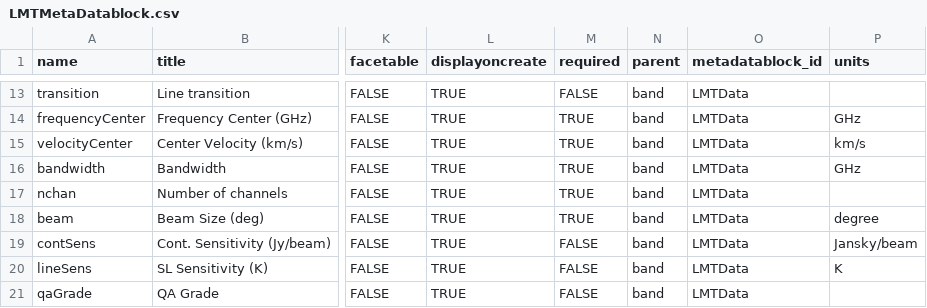
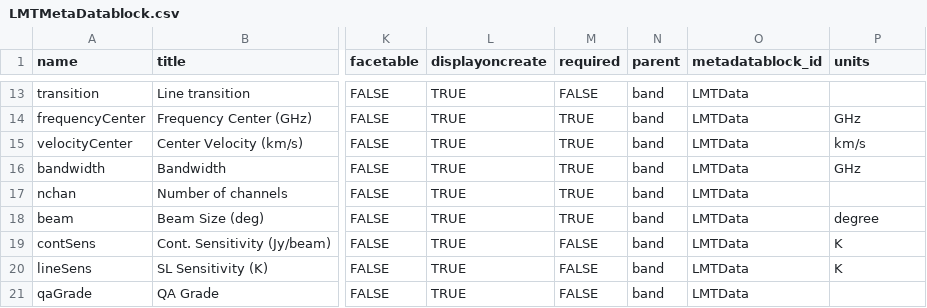
Before and after one commit to toltec-astro/dvpipe, a CSV file: dvpipe/aux/LMTMetaDatablock.csv, drawn as a sheet; only a part is shown, gaps mark what is left out; the diff names each change by its address in the sheet, - before the commit and + after, or states it on an @@ line.

Commit message:
change contSens to K

```diff
--- a/dvpipe/aux/LMTMetaDatablock.csv
+++ b/dvpipe/aux/LMTMetaDatablock.csv
-P19 (units): Jansky/beam
+P19 (units): K
```
